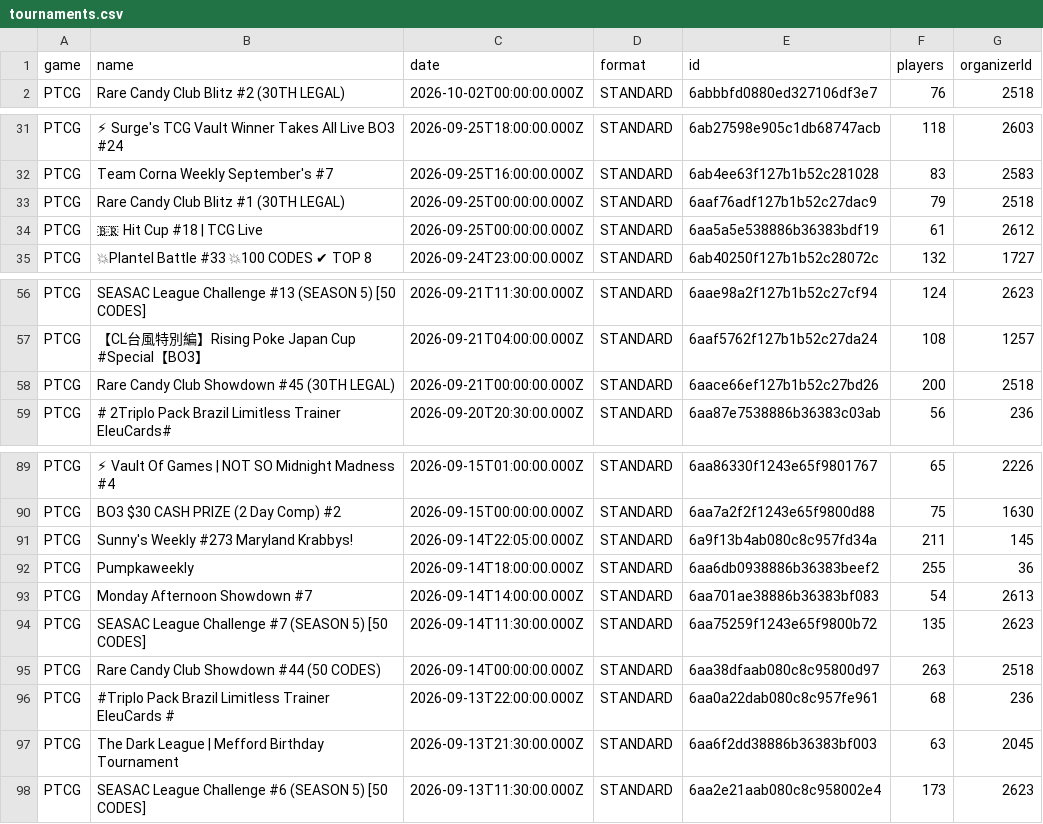
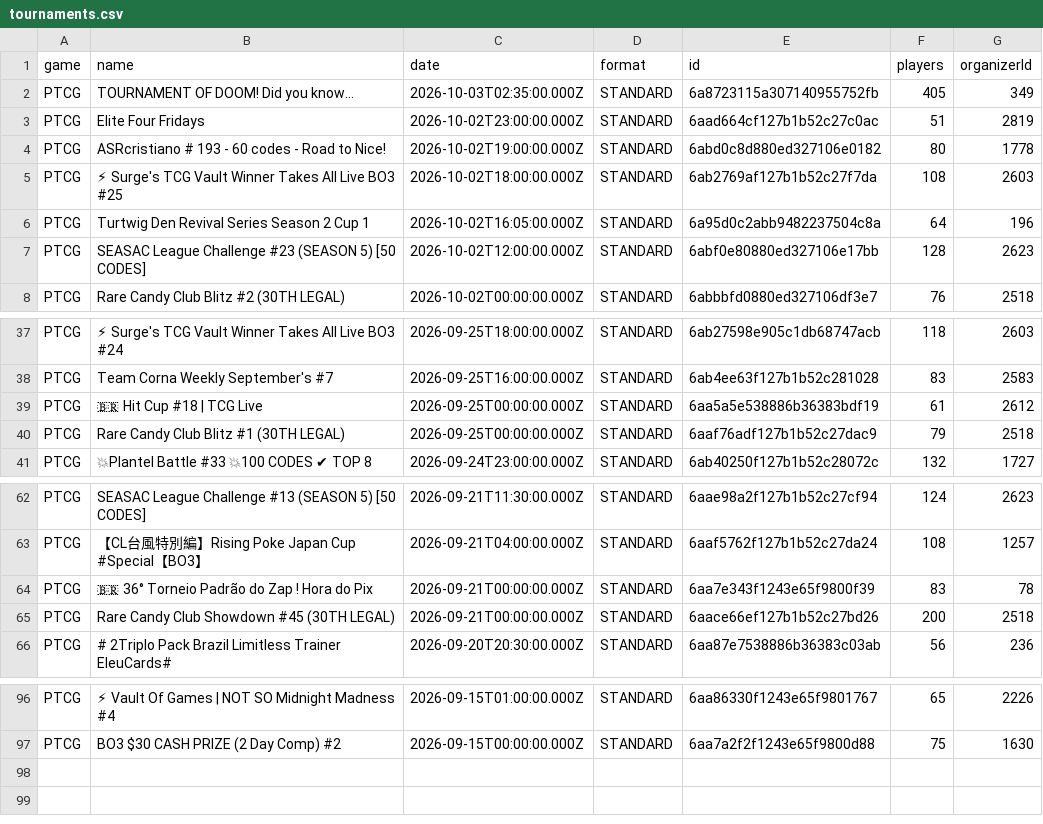
Before and after one commit to altysmith/pokemon-analyze, a CSV file: outputs/tournaments.csv, drawn as a sheet; only a part is shown, gaps mark what is left out; removed rows and columns are numbered as before the commit, all else as after; the diff names each change by its address in the sheet, - before the commit and + after, or states it on an @@ line.

```diff
--- a/outputs/tournaments.csv
+++ b/outputs/tournaments.csv
+row 2: PTCG | TOURNAMENT OF DOOM! Did you know... | 2026-10-03T02:35:00.000Z | STANDARD | 6a8723115a307140955752fb | 405 | 349
+row 3: PTCG | Elite Four Fridays | 2026-10-02T23:00:00.000Z | STANDARD | 6aad664cf127b1b52c27c0ac | 51 | 2819
+row 4: PTCG | ASRcristiano # 193 - 60 codes - Road to Nice! | 2026-10-02T19:00:00.000Z | STANDARD | 6abd0c8d880ed327106e0182 | 80 | 1778
+row 5: PTCG | ⚡ Surge's TCG Vault Winner Takes All Live BO3 #25 | 2026-10-02T18:00:00.000Z | STANDARD | 6ab2769af127b1b52c27f7da | 108 | 2603
+row 6: PTCG | Turtwig Den Revival Series Season 2 Cup 1 | 2026-10-02T16:05:00.000Z | STANDARD | 6a95d0c2abb9482237504c8a | 64 | 196
+row 7: PTCG | SEASAC League Challenge #23 (SEASON 5) [50 CODES] | 2026-10-02T12:00:00.000Z | STANDARD | 6abf0e80880ed327106e17bb | 128 | 2623
@@ row 34 moved to row 39: PTCG @@
+row 64: PTCG | 🇧🇷 36° Torneio Padrão do Zap ! Hora do Pix | 2026-09-21T00:00:00.000Z | STANDARD | 6aa7e343f1243e65f9800f39 | 83 | 78
-row 91: PTCG | Sunny's Weekly #273 Maryland Krabbys! | 2026-09-14T22:05:00.000Z | STANDARD | 6a9f13b4ab080c8c957fd34a | 211 | 145
-row 92: PTCG | Pumpkaweekly | 2026-09-14T18:00:00.000Z | STANDARD | 6aa6db0938886b36383beef2 | 255 | 36
-row 93: PTCG | Monday Afternoon Showdown #7 | 2026-09-14T14:00:00.000Z | STANDARD | 6aa701ae38886b36383bf083 | 54 | 2613
-row 94: PTCG | SEASAC League Challenge #7 (SEASON 5) [50 CODES] | 2026-09-14T11:30:00.000Z | STANDARD | 6aa75259f1243e65f9800b72 | 135 | 2623
-row 95: PTCG | Rare Candy Club Showdown #44 (50 CODES) | 2026-09-14T00:00:00.000Z | STANDARD | 6aa38dfaab080c8c95800d97 | 263 | 2518
-row 96: PTCG | #Triplo Pack Brazil Limitless Trainer EleuCards # | 2026-09-13T22:00:00.000Z | STANDARD | 6aa0a22dab080c8c957fe961 | 68 | 236
-row 97: PTCG | The Dark League | Mefford Birthday Tournament | 2026-09-13T21:30:00.000Z | STANDARD | 6aa6f2dd38886b36383bf003 | 63 | 2045
-row 98: PTCG | SEASAC League Challenge #6 (SEASON 5) [50 CODES] | 2026-09-13T11:30:00.000Z | STANDARD | 6aa2e21aab080c8c958002e4 | 173 | 2623
```
Also changed, not shown: outputs/deck_summary.csv, 3 other files.
